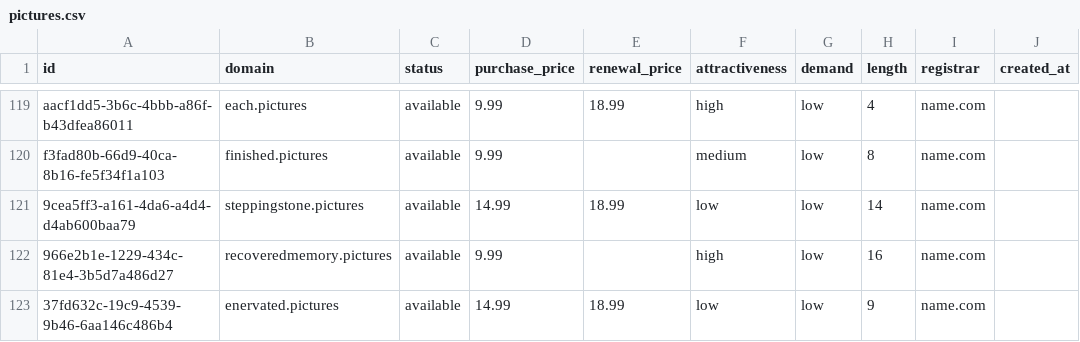
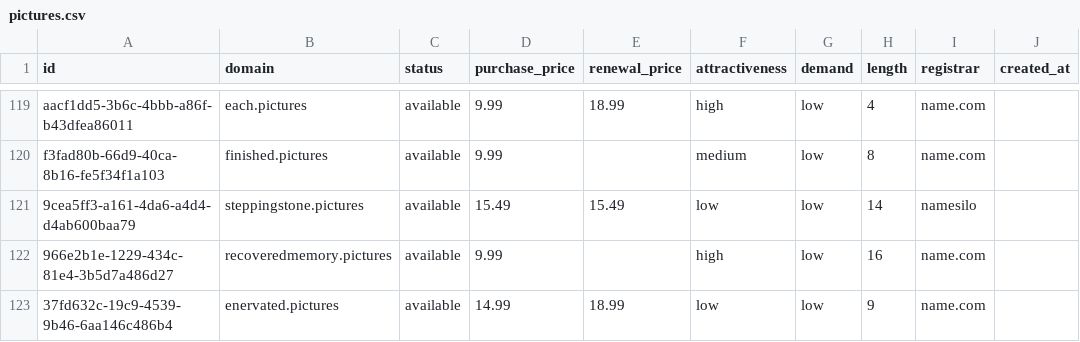
Before and after one commit to UniqueDomains/pictures-oneword-domains, a CSV file: pictures.csv, drawn as a sheet; only a part is shown, gaps mark what is left out; the diff names each change by its address in the sheet, - before the commit and + after, or states it on an @@ line.

Commit message:
Domains update

```diff
--- a/pictures.csv
+++ b/pictures.csv
-D121 (purchase_price): 14.99
+D121 (purchase_price): 15.49
-E121 (renewal_price): 18.99
+E121 (renewal_price): 15.49
-I121 (registrar): name.com
+I121 (registrar): namesilo
```
Also changed, not shown: 4 other files.
